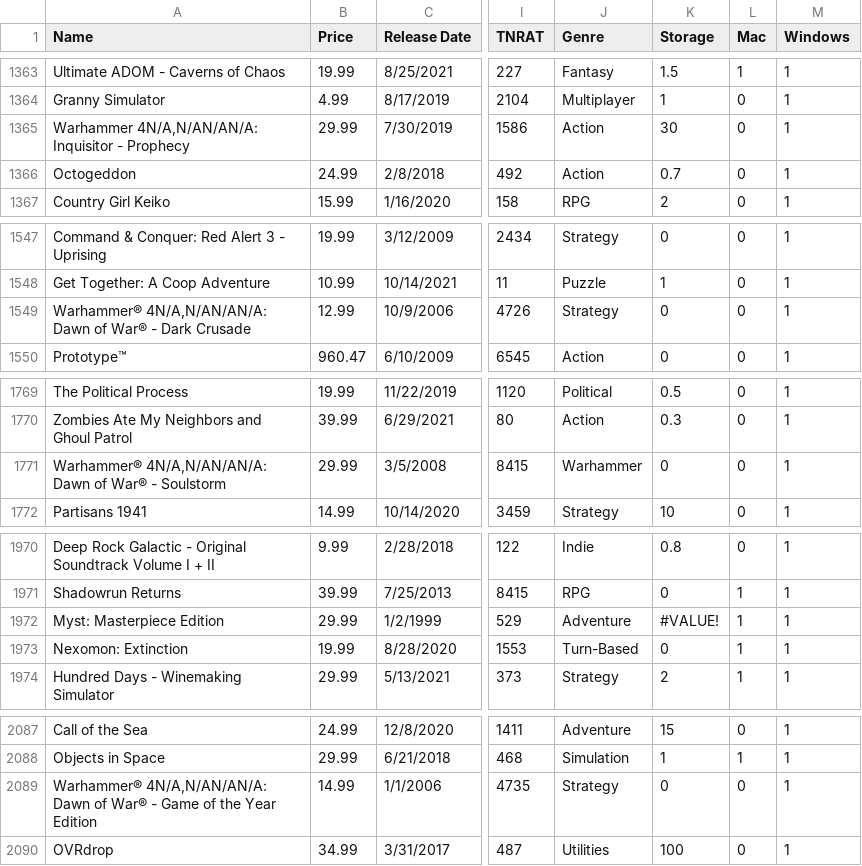
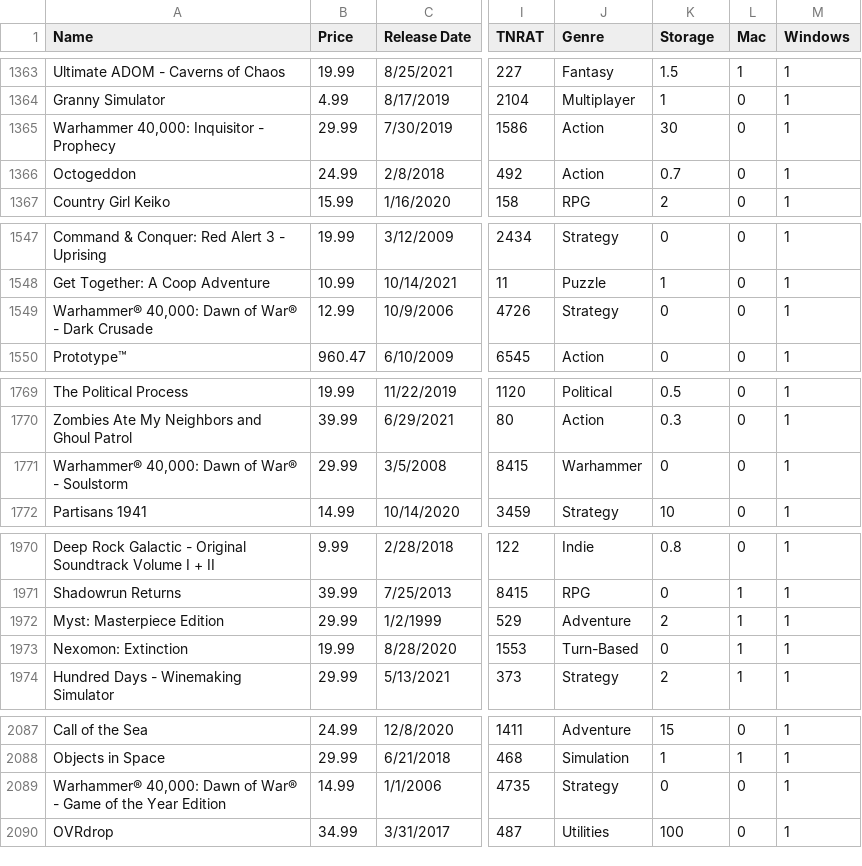
Before and after one commit to whtann/cpsc4030-Project, a CSV file: SteamGamesLarger.csv, drawn as a sheet; only a part is shown, gaps mark what is left out; the diff covers the shown part only; the diff names each change by its address in the sheet, - before the commit and + after, or states it on an @@ line.

```diff
--- a/SteamGamesLarger.csv
+++ b/SteamGamesLarger.csv
-A1365 (Name): Warhammer 4N/A,N/AN/AN/A: Inquisitor - Prophecy
+A1365 (Name): Warhammer 40,000: Inquisitor - Prophecy
-A1549 (Name): Warhammer® 4N/A,N/AN/AN/A: Dawn of…
+A1549 (Name): Warhammer® 40,000: Dawn of…
-A1771 (Name): Warhammer® 4N/A,N/AN/AN/A: Dawn of…
+A1771 (Name): Warhammer® 40,000: Dawn of…
-K1972 (Storage): #VALUE!
+K1972 (Storage): 2
-A2089 (Name): Warhammer® 4N/A,N/AN/AN/A: Dawn of…
+A2089 (Name): Warhammer® 40,000: Dawn of…
```
Also changed, not shown: 23 edited cells elsewhere in this file.
